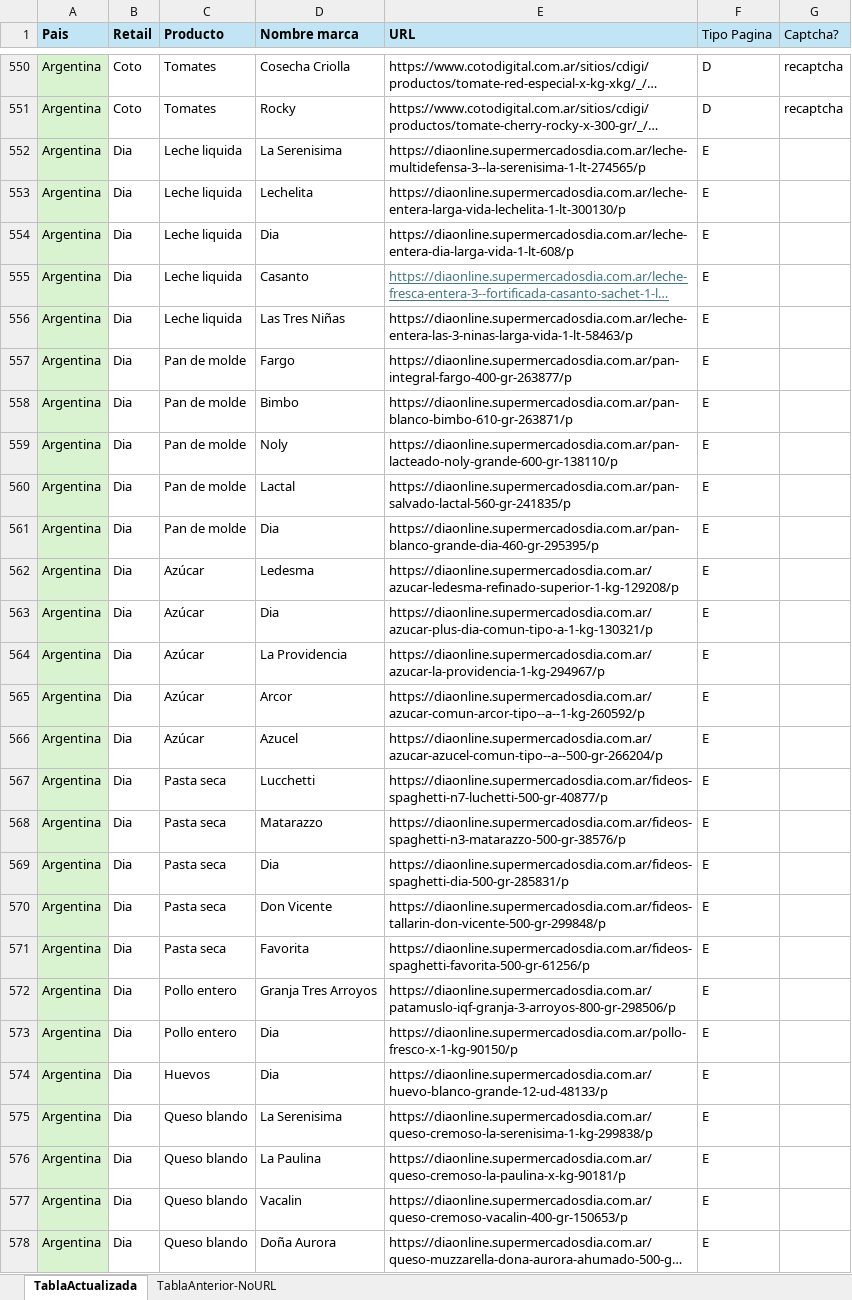
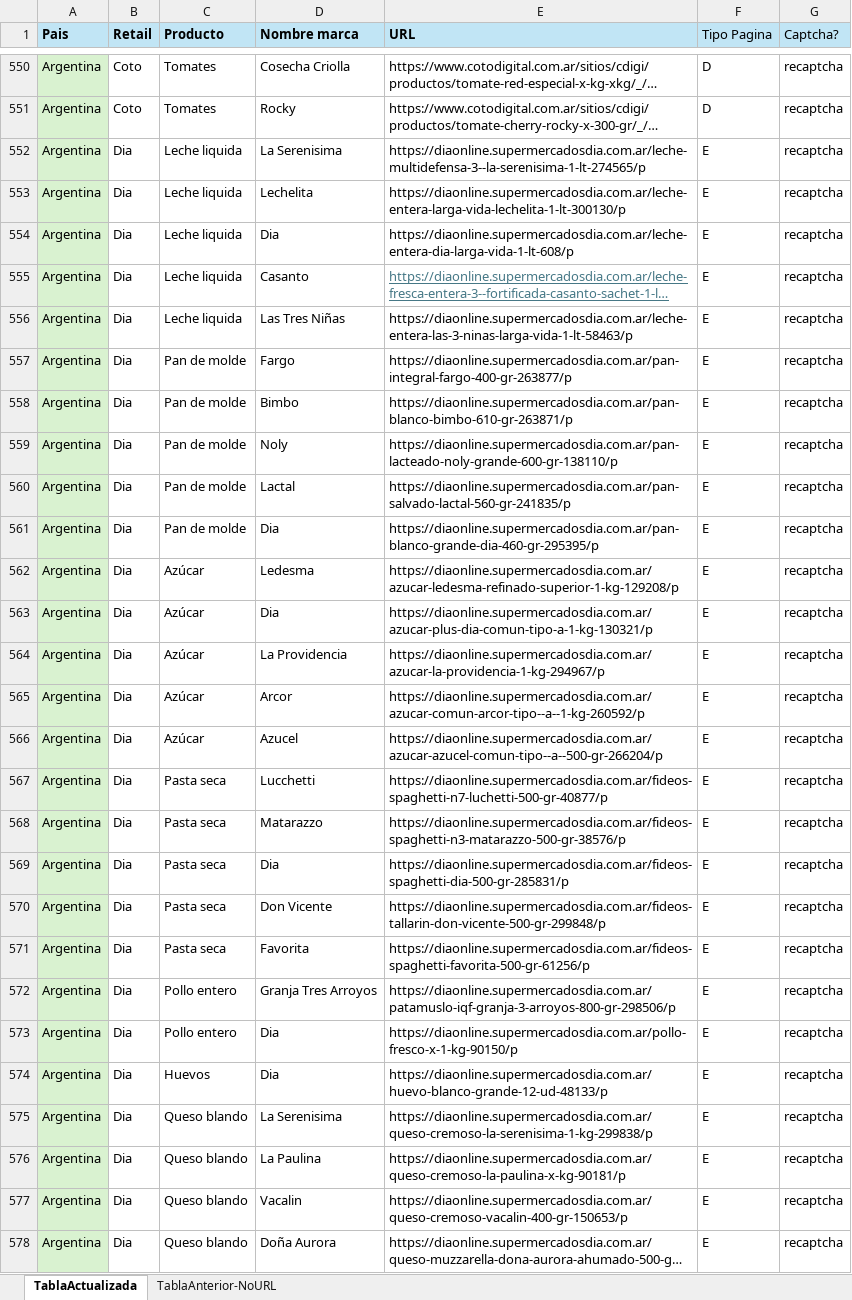
Before and after one commit to GianCass/Tesis-Scraping, an Excel workbook: extraccion/dataset/edaSisPricingInt.xlsx, sheet TablaActualizada, drawn as a sheet; only a part is shown, gaps mark what is left out; long unchanged cells end in …; values as stored, in another font and other column widths than the file's, no borders; the diff covers the shown part only; the diff names each change by its address in the sheet, - before the commit and + after, or states it on an @@ line.

```diff
--- a/extraccion/dataset/edaSisPricingInt.xlsx (sheet TablaActualizada)
+++ b/extraccion/dataset/edaSisPricingInt.xlsx (sheet TablaActualizada)
-G552:G578 (Captcha?): (empty)
+G552:G578 (Captcha?): recaptcha
```
Also changed, not shown: 1352 edited cells elsewhere in this sheet, 10 other files.
